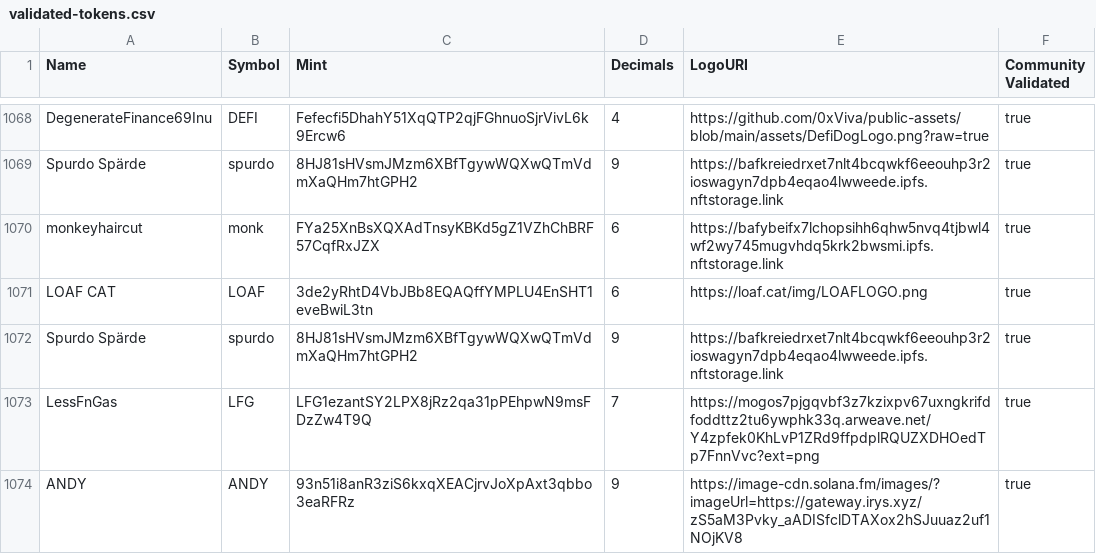
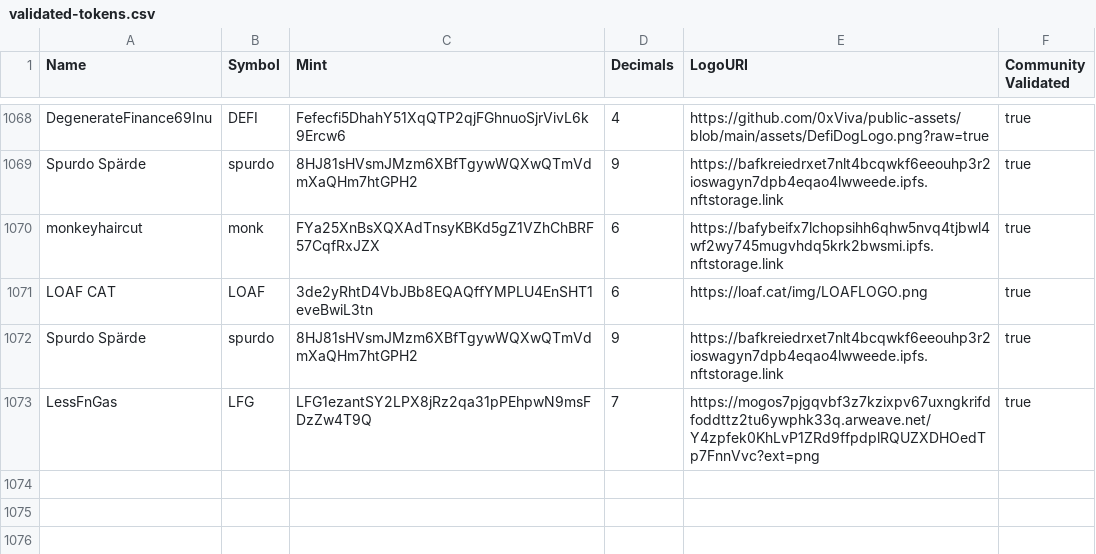
Before and after one commit to ItsCarnifex/token-list, a CSV file: validated-tokens.csv, drawn as a sheet; only a part is shown, gaps mark what is left out.

Commit message:
Update validated-tokens.csv

```diff
--- a/validated-tokens.csv
+++ b/validated-tokens.csv
@@ -1073,2 +1073 @@ Spurdo Spärde,spurdo,8HJ81sHVsmJMzm6XBfTgywWQXwQTmVdmXaQHm7htGPH2,9,https://baf
 LessFnGas,LFG,LFG1ezantSY2LPX8jRz2qa31pPEhpwN9msFDzZw4T9Q,7,https://mogos7pjgqvbf3z7kzixpv67uxngkrifdfoddttz2tu6ywphk33q.arweave.net/Y4zpfek0KhLvP1ZRd9ffpdplRQUZXDHOedTp7FnnVvc?ext=png, true
-ANDY,ANDY,93n51i8anR3ziS6kxqXEACjrvJoXpAxt3qbbo3eaRFRz,9,https://image-cdn.solana.fm/images/?imageUrl=https://gateway.irys.xyz/zS5aM3Pvky_aADISfclDTAXox2hSJuuaz2uf1NOjKV8,true
```
